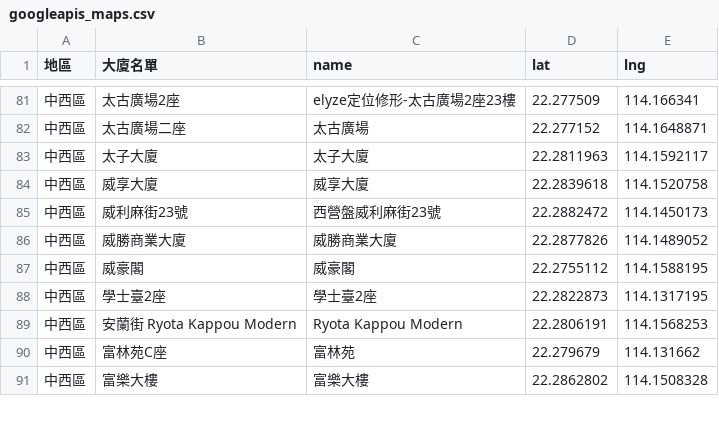
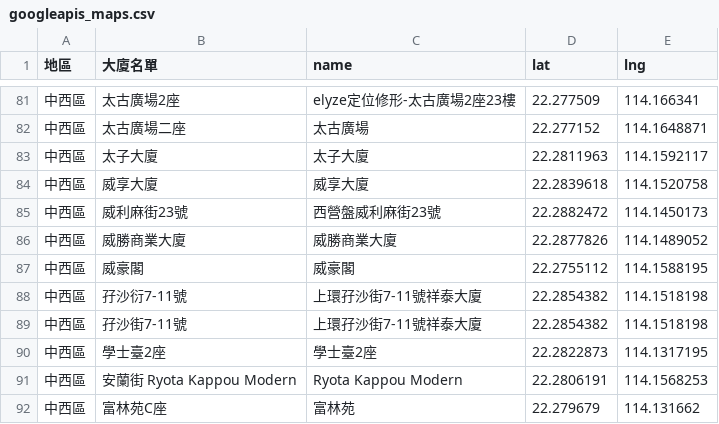
Before and after one commit to covid-hk/covid-hk.github.io, a CSV file: googleapis_maps.csv, drawn as a sheet; only a part is shown, gaps mark what is left out; the shorter side is filled out with more unchanged rows; the diff names each change by its address in the sheet, - before the commit and + after, or states it on an @@ line.

Commit message:
Add files via upload

```diff
--- a/googleapis_maps.csv
+++ b/googleapis_maps.csv
+row 88: 中西區 | 孖沙衍7-11號 | 上環孖沙街7-11號祥泰大廈 | 22.2854382 | 114.1518198
+row 89: 中西區 | 孖沙街7-11號 | 上環孖沙街7-11號祥泰大廈 | 22.2854382 | 114.1518198
```
